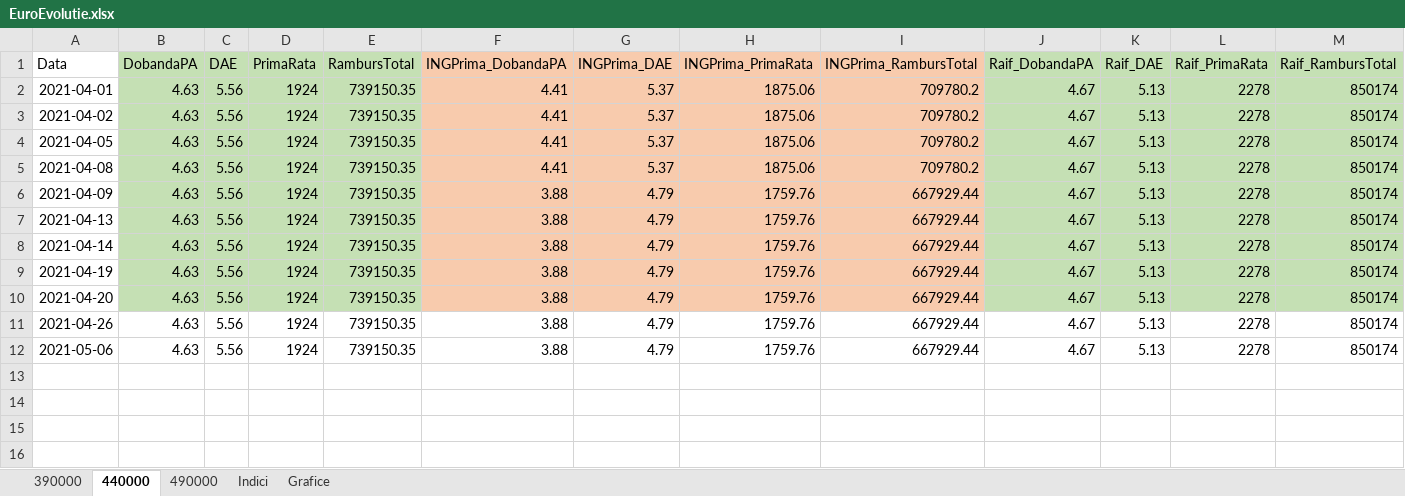
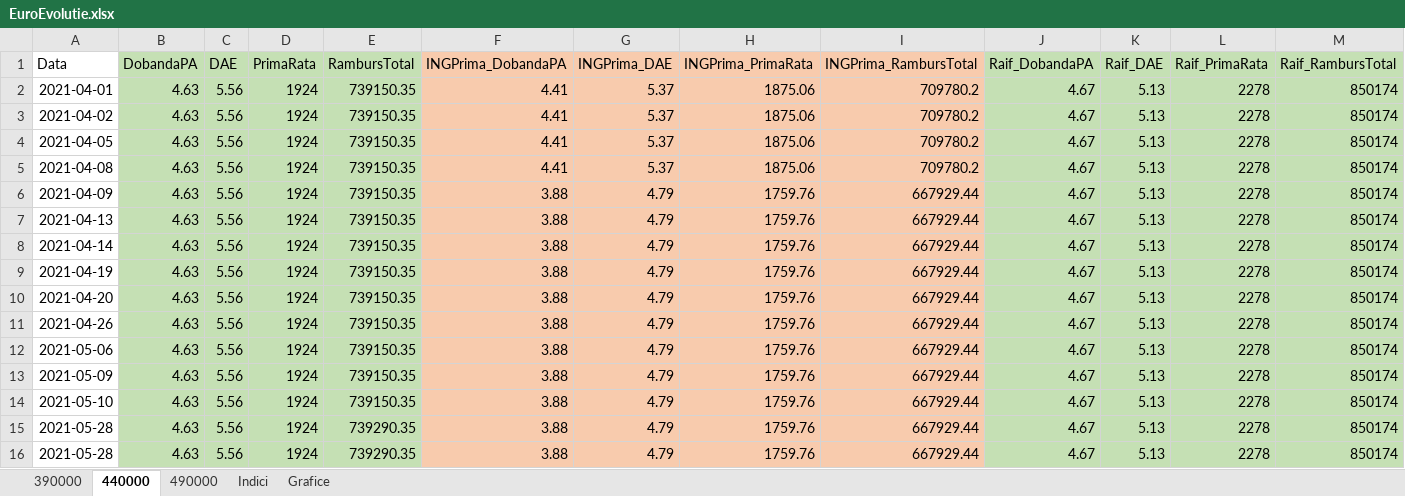
Before and after one commit to LauraTrifescu/AutomatedProcess, an Excel workbook: EuroEvolutie.xlsx, sheet 440000, drawn as a sheet; only a part is shown; values as stored, in another font and other column widths than the file's, no borders; table styles not drawn; rows hold the shown columns only; the diff covers the shown part only; the diff names each change by its address in the sheet, - before the commit and + after, or states it on an @@ line.

```diff
--- a/EuroEvolutie.xlsx (sheet 440000)
+++ b/EuroEvolutie.xlsx (sheet 440000)
-B11:E12 fill: none
+B11:E12 fill: #C5E0B4
-F11:I12 fill: none
+F11:I12 fill: #F8CBAD
-J11:M12 fill: none
+J11:M12 fill: #C5E0B4
+row 13: 2021-05-09 | 4.63 | 5.56 | 1924 | 739150.35 | 3.88 | 4.79 | 1759.76 | 667929.44 | 4.67 | 5.13 | 2278 | 850174
+row 14: 2021-05-10 | 4.63 | 5.56 | 1924 | 739150.35 | 3.88 | 4.79 | 1759.76 | 667929.44 | 4.67 | 5.13 | 2278 | 850174
+row 15: 2021-05-28 | 4.63 | 5.56 | 1924 | 739290.35 | 3.88 | 4.79 | 1759.76 | 667929.44 | 4.67 | 5.13 | 2278 | 850174
+row 16: 2021-05-28 | 4.63 | 5.56 | 1924 | 739290.35 | 3.88 | 4.79 | 1759.76 | 667929.44 | 4.67 | 5.13 | 2278 | 850174
```
Also changed, not shown: cell formats elsewhere in this sheet, sheet 490000, sheet 390000, sheet Indici, charts or pictures, 5 other files.
